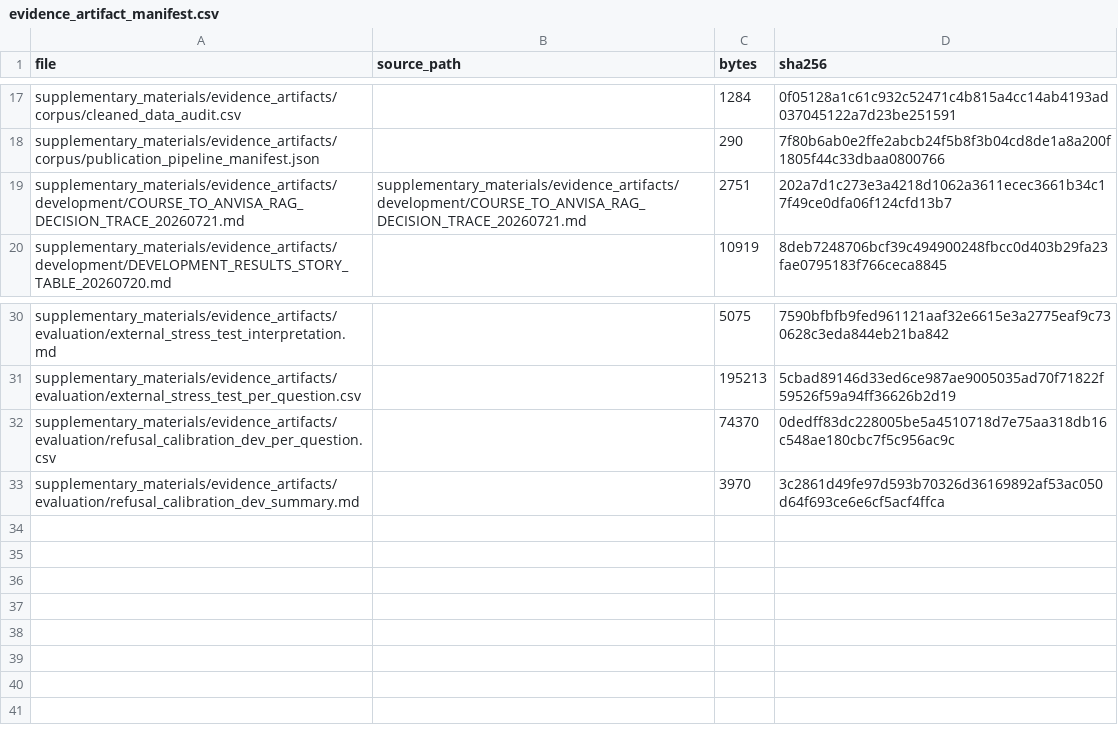
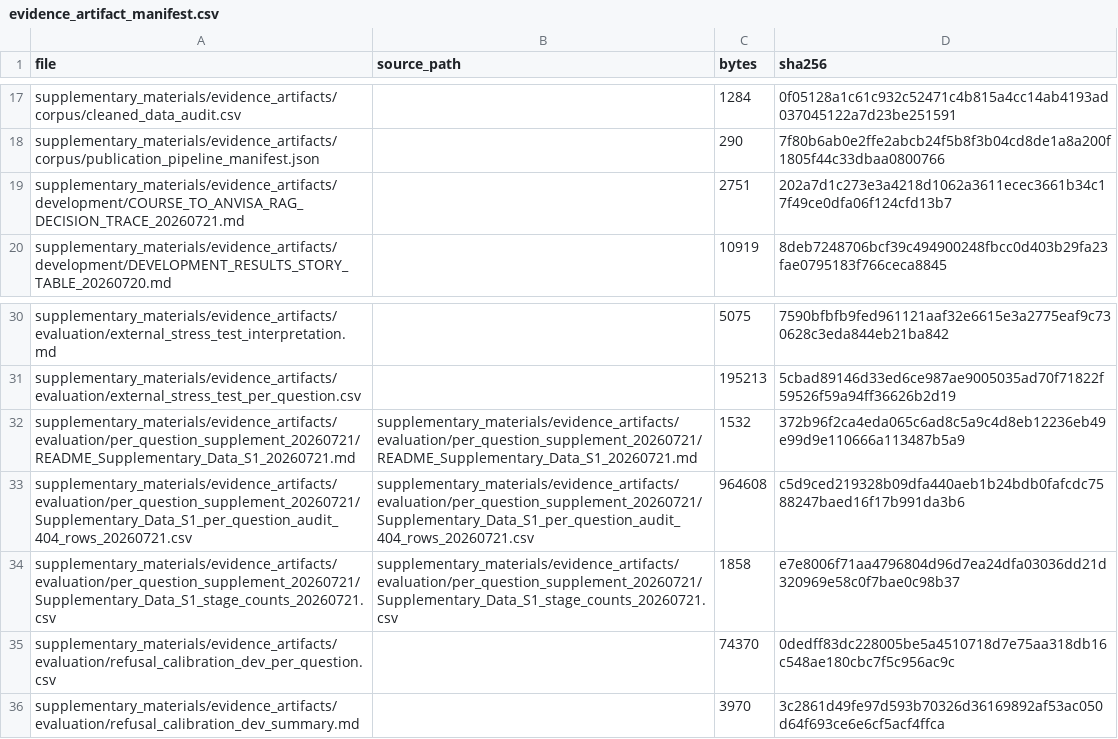
Before and after one commit to camontefusco/ANVISA_RAG_publication_repository_20260720, a CSV file: evaluation/publication_results/manuscript_package_20260719/tirs_final_submission_package_20260720/supplementary_materials/evidence_artifact_manifest.csv, drawn as a sheet; only a part is shown, gaps mark what is left out.

Commit message:
Add per-question supplementary audit data

```diff
--- a/evaluation/publication_results/manuscript_package_20260719/tirs_final_submission_package_20260720/supplementary_materials/evidence_artifact_manifest.csv
+++ b/evaluation/publication_results/manuscript_package_20260719/tirs_final_submission_package_20260720/supplementary_materials/evidence_artifact_manifest.csv
@@ -18,3 +18,3 @@ supplementary_materials/evidence_artifacts/corpus/cleaned_data_audit.csv,,1284,0
 supplementary_materials/evidence_artifacts/corpus/publication_pipeline_manifest.json,,290,7f80b6ab0e2ffe2abcb24f5b8f3b04cd8de1a8a200f1805f44c33dbaa0800766
-supplementary_materials/evidence_artifacts/development/COURSE_TO_ANVISA_RAG_DECISION_TRACE_20260721.md,supplementary_materials/evidence_artifacts/development/COURSE_TO_ANVISA_RAG_DECISION_TRACE_20260721.md,2751,202a7d1c273e3a4218d1062a3611ecec3661b34c17f49ce0dfa06f124cfd13b7
+supplementary_materials/evidence_artifacts/development/COURSE_TO_ANVISA_RAG_DECISION_TRACE_20260721.md,,2751,202a7d1c273e3a4218d1062a3611ecec3661b34c17f49ce0dfa06f124cfd13b7
 supplementary_materials/evidence_artifacts/development/DEVELOPMENT_RESULTS_STORY_TABLE_20260720.md,,10919,8deb7248706bcf39c494900248fbcc0d403b29fa23fae0795183f766ceca8845
@@ -31,2 +31,5 @@ supplementary_materials/evidence_artifacts/evaluation/external_stress_test_inter
 supplementary_materials/evidence_artifacts/evaluation/external_stress_test_per_question.csv,,195213,5cbad89146d33ed6ce987ae9005035ad70f71822f59526f59a94ff36626b2d19
+supplementary_materials/evidence_artifacts/evaluation/per_question_supplement_20260721/README_Supplementary_Data_S1_20260721.md,supplementary_materials/evidence_artifacts/evaluation/per_question_supplement_20260721/README_Supplementary_Data_S1_20260721.md,1532,372b96f2ca4eda065c6ad8c5a9c4d8eb12236eb49e99d9e110666a113487b5a9
+supplementary_materials/evidence_artifacts/evaluation/per_question_supplement_20260721/Supplementary_Data_S1_per_question_audit_404_rows_20260721.csv,supplementary_materials/evidence_artifacts/evaluation/per_question_supplement_20260721/Supplementary_Data_S1_per_question_audit_404_rows_20260721.csv,964608,c5d9ced219328b09dfa440aeb1b24bdb0fafcdc7588247baed16f17b991da3b6
+supplementary_materials/evidence_artifacts/evaluation/per_question_supplement_20260721/Supplementary_Data_S1_stage_counts_20260721.csv,supplementary_materials/evidence_artifacts/evaluation/per_question_supplement_20260721/Supplementary_Data_S1_stage_counts_20260721.csv,1858,e7e8006f71aa4796804d96d7ea24dfa03036dd21d320969e58c0f7bae0c98b37
 supplementary_materials/evidence_artifacts/evaluation/refusal_calibration_dev_per_question.csv,,74370,0dedff83dc228005be5a4510718d7e75aa318db16c548ae180cbc7f5c956ac9c
```
Also changed, not shown: 13 other files.
